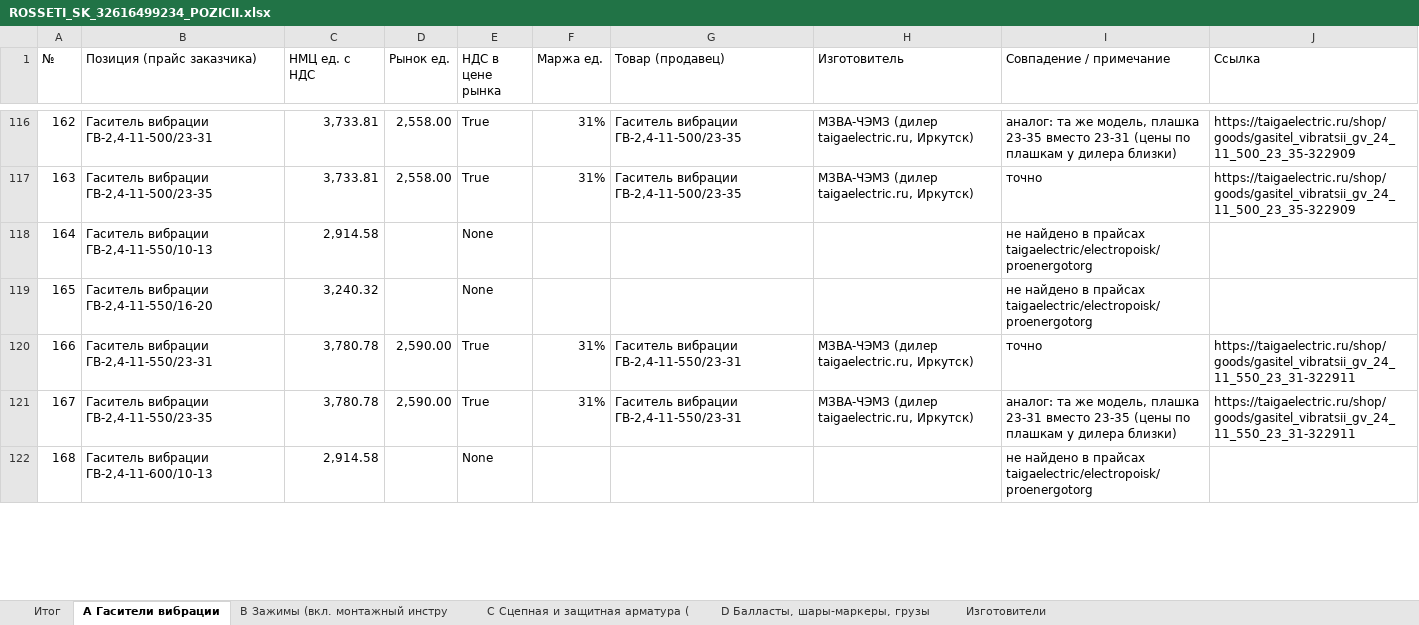
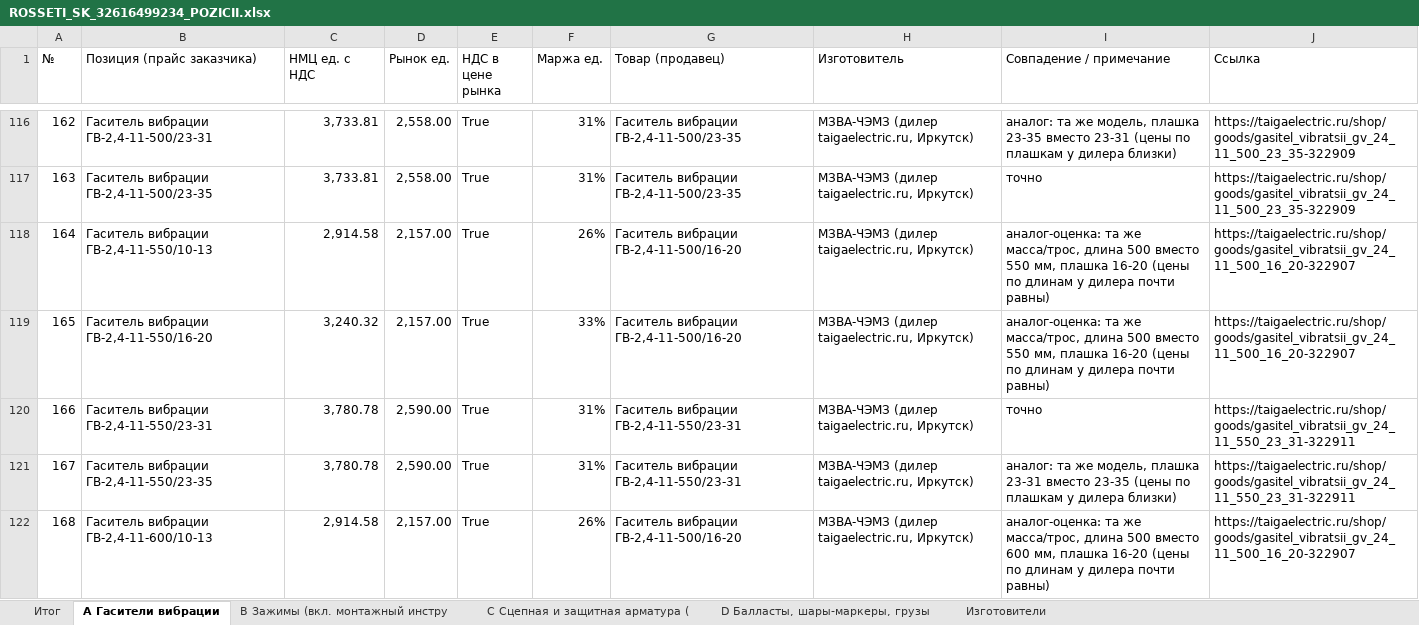
Before and after one commit to arorlov93/Tender-RUS-, an Excel workbook: ROSSETI_SK_32616499234_POZICII.xlsx, sheet A Гасители вибрации, drawn as a sheet; only a part is shown, gaps mark what is left out; values as stored, in another font and other column widths than the file's, no cell formats; the diff covers the shown part only; the diff names each change by its address in the sheet, - before the commit and + after, or states it on an @@ line.

```diff
--- a/ROSSETI_SK_32616499234_POZICII.xlsx (sheet A Гасители вибрации)
+++ b/ROSSETI_SK_32616499234_POZICII.xlsx (sheet A Гасители вибрации)
-D118:D119 (Рынок ед.): (empty)
+D118:D119 (Рынок ед.): 2,157.00
-E118:E119 (НДС в цене рынка): None
+E118:E119 (НДС в цене рынка): True
-F118 (Маржа ед.): (empty)
+F118 (Маржа ед.): 26%
-G118:G119 (Товар (продавец)): (empty)
+G118:G119 (Товар (продавец)): Гаситель вибрации ГВ-2,4-11-500/16-20
-H118:H119 (Изготовитель): (empty)
+H118:H119 (Изготовитель): МЗВА-ЧЭМЗ (дилер taigaelectric.ru, Иркутск)
-I118:I119 (Совпадение / примечание): не найдено в прайсах taigaelectric/electropoisk/proenergotorg
+I118:I119 (Совпадение / примечание): аналог-оценка: та же масса/трос, длина 500 вместо 550 мм, плашка 16-20 (цены по длинам у дилера почти равны)
-J118:J119 (Ссылка): (empty)
+J118:J119 (Ссылка): https://taigaelectric.ru/shop/goods/gasitel_vibratsii_gv_24_11_500_16_20-322907
-F119 (Маржа ед.): (empty)
+F119 (Маржа ед.): 33%
-D122 (Рынок ед.): (empty)
+D122 (Рынок ед.): 2,157.00
-E122 (НДС в цене рынка): None
+E122 (НДС в цене рынка): True
-F122 (Маржа ед.): (empty)
+F122 (Маржа ед.): 26%
-G122 (Товар (продавец)): (empty)
+G122 (Товар (продавец)): Гаситель вибрации ГВ-2,4-11-500/16-20
-H122 (Изготовитель): (empty)
+H122 (Изготовитель): МЗВА-ЧЭМЗ (дилер taigaelectric.ru, Иркутск)
-I122 (Совпадение / примечание): не найдено в прайсах taigaelectric/electropoisk/proenergotorg
+I122 (Совпадение / примечание): аналог-оценка: та же масса/трос, длина 500 вместо 600 мм, плашка 16-20 (цены по длинам у дилера почти равны)
-J122 (Ссылка): (empty)
+J122 (Ссылка): https://taigaelectric.ru/shop/goods/gasitel_vibratsii_gv_24_11_500_16_20-322907
```
Also changed, not shown: 402 edited cells elsewhere in this sheet, sheet Изготовители, sheet Итог, cell formats, 2 other files.
